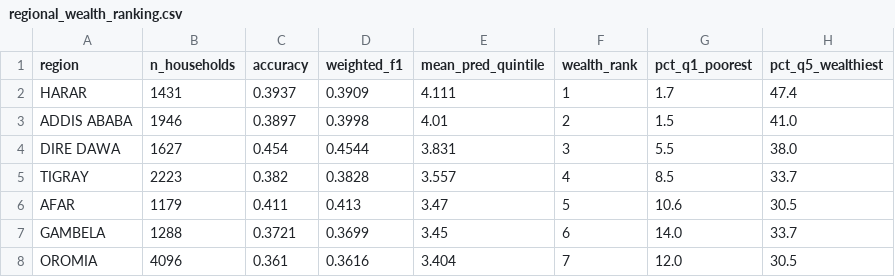
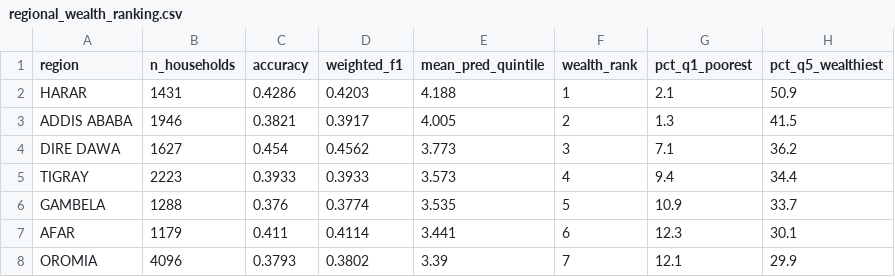
Before and after one commit to mesfinmaru/Ethiopian-Household-Wealth-Prediction, a CSV file: data/processed/regional_wealth_ranking.csv, drawn as a sheet; only a part is shown; the diff covers the shown part only.

```diff
--- a/data/processed/regional_wealth_ranking.csv
+++ b/data/processed/regional_wealth_ranking.csv
@@ -1,8 +1,8 @@
 region,n_households,accuracy,weighted_f1,mean_pred_quintile,wealth_rank,pct_q1_poorest,pct_q5_wealthiest
-HARAR,1431,0.3937,0.3909,4.111,1,1.7,47.4
-ADDIS ABABA,1946,0.3897,0.3998,4.01,2,1.5,41.0
-DIRE DAWA,1627,0.454,0.4544,3.831,3,5.5,38.0
-TIGRAY,2223,0.382,0.3828,3.557,4,8.5,33.7
-AFAR,1179,0.411,0.413,3.47,5,10.6,30.5
-GAMBELA,1288,0.3721,0.3699,3.45,6,14.0,33.7
-OROMIA,4096,0.361,0.3616,3.404,7,12.0,30.5
+HARAR,1431,0.4286,0.4203,4.188,1,2.1,50.9
+ADDIS ABABA,1946,0.3821,0.3917,4.005,2,1.3,41.5
+DIRE DAWA,1627,0.454,0.4562,3.773,3,7.1,36.2
+TIGRAY,2223,0.3933,0.3933,3.573,4,9.4,34.4
+GAMBELA,1288,0.376,0.3774,3.535,5,10.9,33.7
+AFAR,1179,0.411,0.4114,3.441,6,12.3,30.1
+OROMIA,4096,0.3793,0.3802,3.39,7,12.1,29.9
```
Also changed, not shown: 20 edited cells elsewhere in this file, 55 other files.
